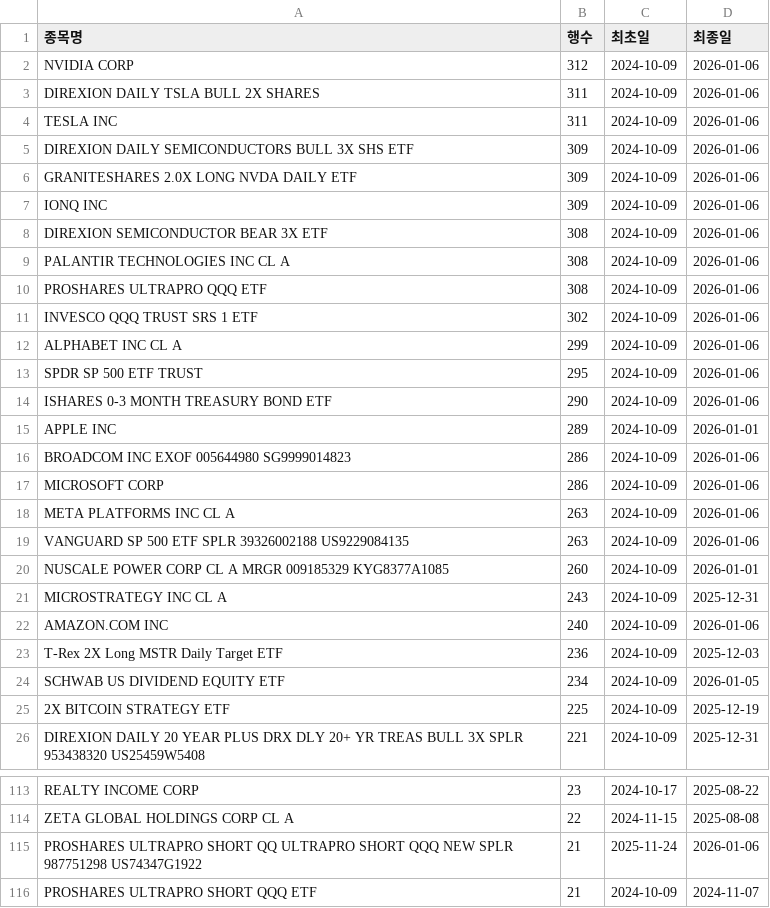
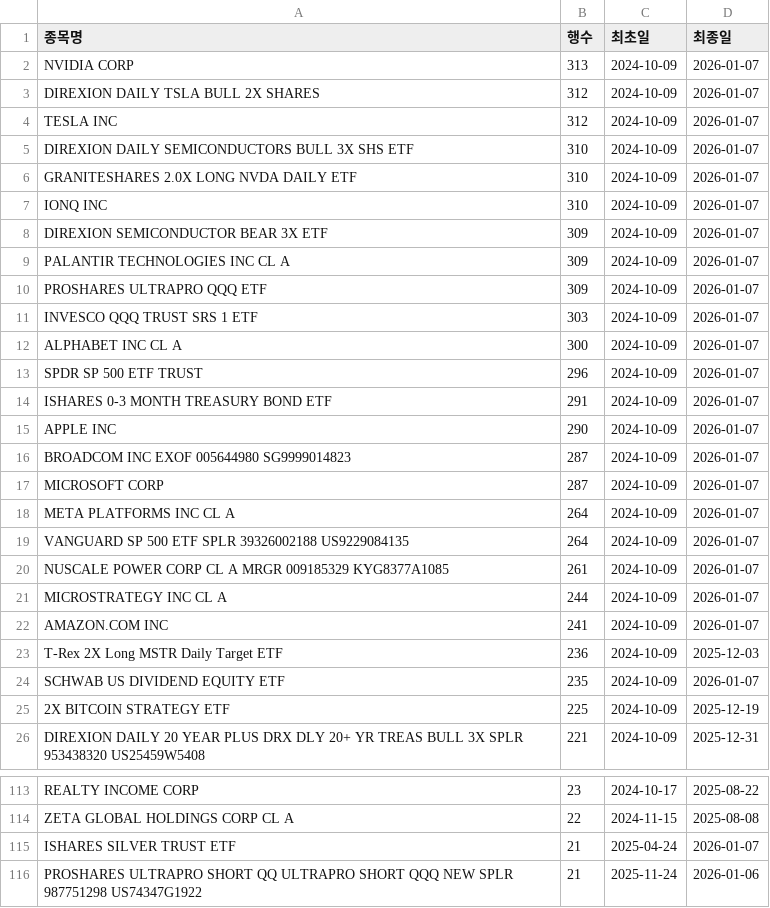
Before and after one commit to HaminKim/reant_streamlit, a CSV file: processed/by_stock_summary.csv, drawn as a sheet; only a part is shown, gaps mark what is left out; the shorter side is filled out with more unchanged rows; the diff covers the shown part only.

```diff
--- a/processed/by_stock_summary.csv
+++ b/processed/by_stock_summary.csv
@@ -1,25 +1,25 @@
 종목명,행수,최초일,최종일
-NVIDIA CORP,312,2024-10-09,2026-01-06
-DIREXION DAILY TSLA BULL 2X SHARES,311,2024-10-09,2026-01-06
-TESLA INC,311,2024-10-09,2026-01-06
-DIREXION DAILY SEMICONDUCTORS BULL 3X SHS ETF,309,2024-10-09,2026-01-06
-GRANITESHARES 2.0X LONG NVDA DAILY ETF,309,2024-10-09,2026-01-06
-IONQ INC,309,2024-10-09,2026-01-06
-DIREXION SEMICONDUCTOR BEAR 3X ETF,308,2024-10-09,2026-01-06
-PALANTIR TECHNOLOGIES INC CL A,308,2024-10-09,2026-01-06
-PROSHARES ULTRAPRO QQQ ETF,308,2024-10-09,2026-01-06
-INVESCO QQQ TRUST SRS 1 ETF,302,2024-10-09,2026-01-06
-ALPHABET INC CL A,299,2024-10-09,2026-01-06
-SPDR SP 500 ETF TRUST,295,2024-10-09,2026-01-06
-ISHARES 0-3 MONTH TREASURY BOND ETF,290,2024-10-09,2026-01-06
-APPLE INC,289,2024-10-09,2026-01-01
-BROADCOM INC EXOF 005644980 SG9999014823,286,2024-10-09,2026-01-06
-MICROSOFT CORP,286,2024-10-09,2026-01-06
-META PLATFORMS INC CL A,263,2024-10-09,2026-01-06
-VANGUARD SP 500 ETF SPLR 39326002188 US9229084135,263,2024-10-09,2026-01-06
-NUSCALE POWER CORP CL A MRGR 009185329 KYG8377A1085,260,2024-10-09,2026-01-01
-MICROSTRATEGY INC CL A,243,2024-10-09,2025-12-31
-AMAZON.COM INC,240,2024-10-09,2026-01-06
+NVIDIA CORP,313,2024-10-09,2026-01-07
+DIREXION DAILY TSLA BULL 2X SHARES,312,2024-10-09,2026-01-07
+TESLA INC,312,2024-10-09,2026-01-07
+DIREXION DAILY SEMICONDUCTORS BULL 3X SHS ETF,310,2024-10-09,2026-01-07
+GRANITESHARES 2.0X LONG NVDA DAILY ETF,310,2024-10-09,2026-01-07
+IONQ INC,310,2024-10-09,2026-01-07
+DIREXION SEMICONDUCTOR BEAR 3X ETF,309,2024-10-09,2026-01-07
+PALANTIR TECHNOLOGIES INC CL A,309,2024-10-09,2026-01-07
+PROSHARES ULTRAPRO QQQ ETF,309,2024-10-09,2026-01-07
+INVESCO QQQ TRUST SRS 1 ETF,303,2024-10-09,2026-01-07
+ALPHABET INC CL A,300,2024-10-09,2026-01-07
+SPDR SP 500 ETF TRUST,296,2024-10-09,2026-01-07
+ISHARES 0-3 MONTH TREASURY BOND ETF,291,2024-10-09,2026-01-07
+APPLE INC,290,2024-10-09,2026-01-07
+BROADCOM INC EXOF 005644980 SG9999014823,287,2024-10-09,2026-01-07
+MICROSOFT CORP,287,2024-10-09,2026-01-07
+META PLATFORMS INC CL A,264,2024-10-09,2026-01-07
+VANGUARD SP 500 ETF SPLR 39326002188 US9229084135,264,2024-10-09,2026-01-07
+NUSCALE POWER CORP CL A MRGR 009185329 KYG8377A1085,261,2024-10-09,2026-01-07
+MICROSTRATEGY INC CL A,244,2024-10-09,2026-01-07
+AMAZON.COM INC,241,2024-10-09,2026-01-07
 T-Rex 2X Long MSTR Daily Target ETF,236,2024-10-09,2025-12-03
-SCHWAB US DIVIDEND EQUITY ETF,234,2024-10-09,2026-01-05
+SCHWAB US DIVIDEND EQUITY ETF,235,2024-10-09,2026-01-07
 2X BITCOIN STRATEGY ETF,225,2024-10-09,2025-12-19
@@ -114,2 +114,3 @@ REALTY INCOME CORP,23,2024-10-17,2025-08-22
 ZETA GLOBAL HOLDINGS CORP CL A,22,2024-11-15,2025-08-08
+ISHARES SILVER TRUST ETF,21,2025-04-24,2026-01-07
 PROSHARES ULTRAPRO SHORT QQ ULTRAPRO SHORT QQQ NEW SPLR 987751298 US74347G1922,21,2025-11-24,2026-01-06
```
Also changed, not shown: 14 added rows, 14 removed rows and 26 edited cells elsewhere in this file, 3 other files.
